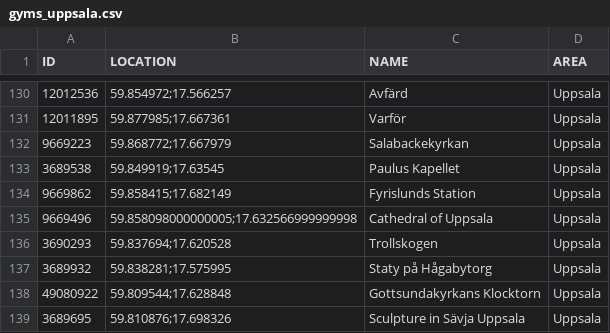
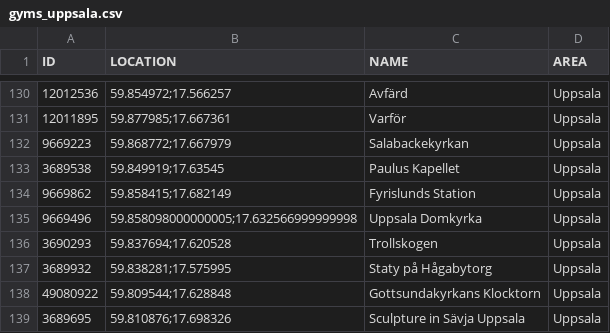
Before and after one commit to magnusmickelsson/pokeraidbot, a CSV file: src/main/resources/gyms_uppsala.csv, drawn as a sheet; only a part is shown, gaps mark what is left out.

Commit message:
Gym data

```diff
--- a/src/main/resources/gyms_uppsala.csv
+++ b/src/main/resources/gyms_uppsala.csv
@@ -134,3 +134,3 @@ ID;LOCATION;NAME;AREA
 9669862;"59.858415;17.682149";Fyrislunds Station;Uppsala
-9669496;"59.858098000000005;17.632566999999998";Cathedral of Uppsala;Uppsala
+9669496;"59.858098000000005;17.632566999999998";Uppsala Domkyrka;Uppsala
 3690293;"59.837694;17.620528";Trollskogen;Uppsala
```
Also changed, not shown: 1 other file.
